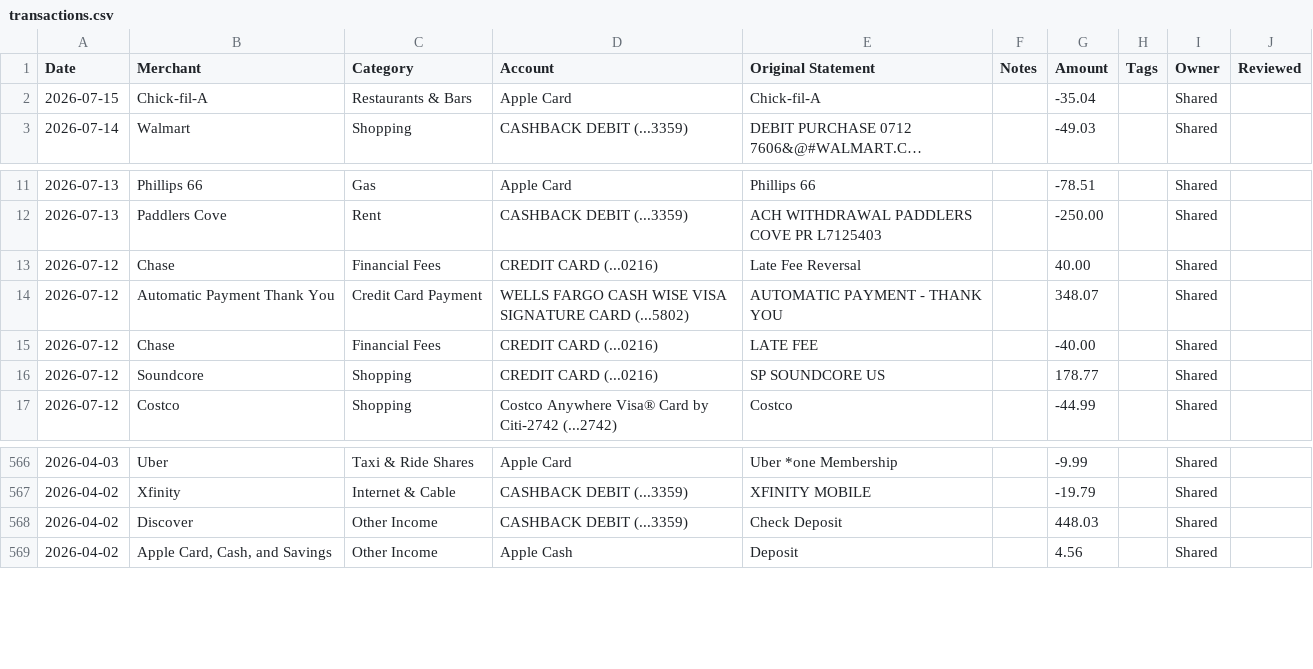
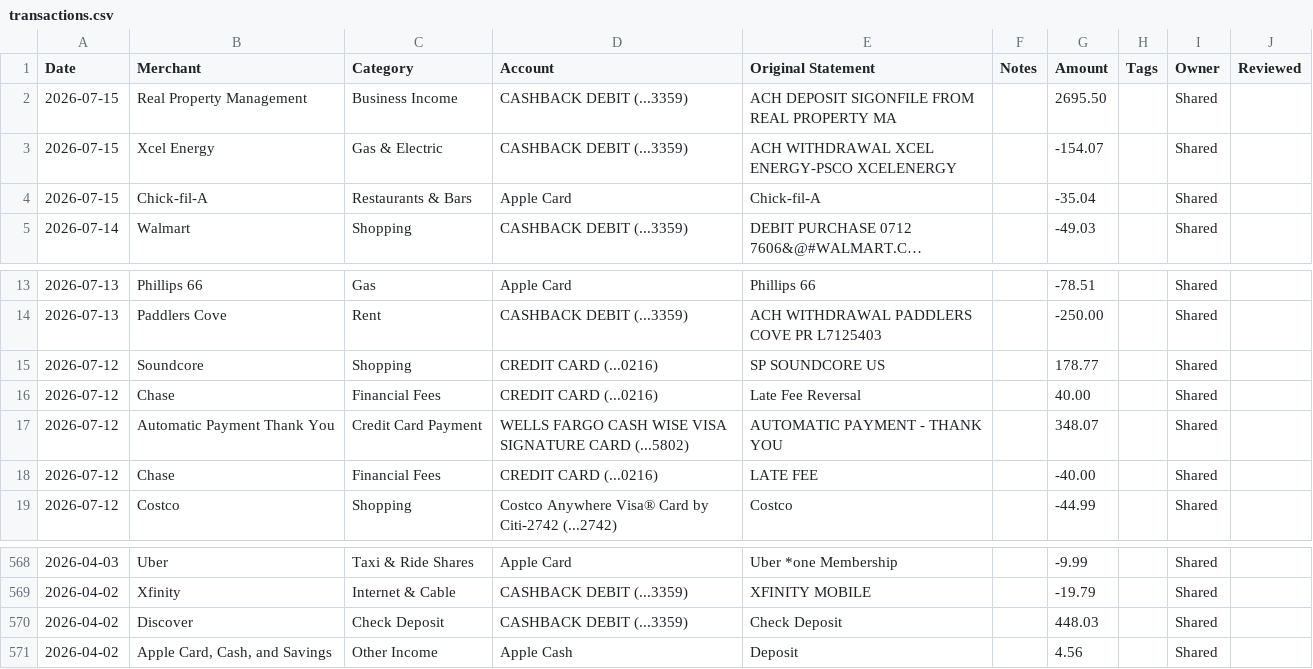
Before and after one commit to davis-raj/spend-dashboard, a CSV file: data/transactions.csv, drawn as a sheet; only a part is shown, gaps mark what is left out; long unchanged cells end in ….

Commit message:
Auto-update: daily transaction refresh

```diff
--- a/data/transactions.csv
+++ b/data/transactions.csv
@@ -1,2 +1,4 @@
 Date,Merchant,Category,Account,Original Statement,Notes,Amount,Tags,Owner,Reviewed
+2026-07-15,Real Property Management,Business Income,CASHBACK DEBIT (...3359),ACH DEPOSIT SIGONFILE FROM REAL PROPERTY MA,,2695.50,,Shared,
+2026-07-15,Xcel Energy,Gas & Electric,CASHBACK DEBIT (...3359),ACH WITHDRAWAL XCEL ENERGY-PSCO XCELENERGY,,-154.07,,Shared,
 2026-07-15,Chick-fil-A,Restaurants & Bars,Apple Card,Chick-fil-A,,-35.04,,Shared,
@@ -12,2 +14,3 @@ Date,Merchant,Category,Account,Original Statement,Notes,Amount,Tags,Owner,Review
 2026-07-13,Paddlers Cove,Rent,CASHBACK DEBIT (...3359),ACH WITHDRAWAL PADDLERS COVE PR L7125403,,-250.00,,Shared,
+2026-07-12,Soundcore,Shopping,CREDIT CARD (...0216),SP SOUNDCORE US,,178.77,,Shared,
 2026-07-12,Chase,Financial Fees,CREDIT CARD (...0216),Late Fee Reversal,,40.00,,Shared,
@@ -15,3 +18,2 @@ Date,Merchant,Category,Account,Original Statement,Notes,Amount,Tags,Owner,Review
 2026-07-12,Chase,Financial Fees,CREDIT CARD (...0216),LATE FEE,,-40.00,,Shared,
-2026-07-12,Soundcore,Shopping,CREDIT CARD (...0216),SP SOUNDCORE US,,178.77,,Shared,
 2026-07-12,Costco,Shopping,Costco Anywhere Visa® Card by Citi-2742 (...2742),Costco,,-44.99,,Shared,
@@ -567,3 +569,3 @@ Date,Merchant,Category,Account,Original Statement,Notes,Amount,Tags,Owner,Review
 2026-04-02,Xfinity,Internet & Cable,CASHBACK DEBIT (...3359),XFINITY MOBILE,,-19.79,,Shared,
-2026-04-02,Discover,Other Income,CASHBACK DEBIT (...3359),Check Deposit,,448.03,,Shared,
+2026-04-02,Discover,Check Deposit,CASHBACK DEBIT (...3359),Check Deposit,,448.03,,Shared,
 2026-04-02,"Apple Card, Cash, and Savings",Other Income,Apple Cash,Deposit,,4.56,,Shared,
```
Also changed, not shown: 1 other file.
